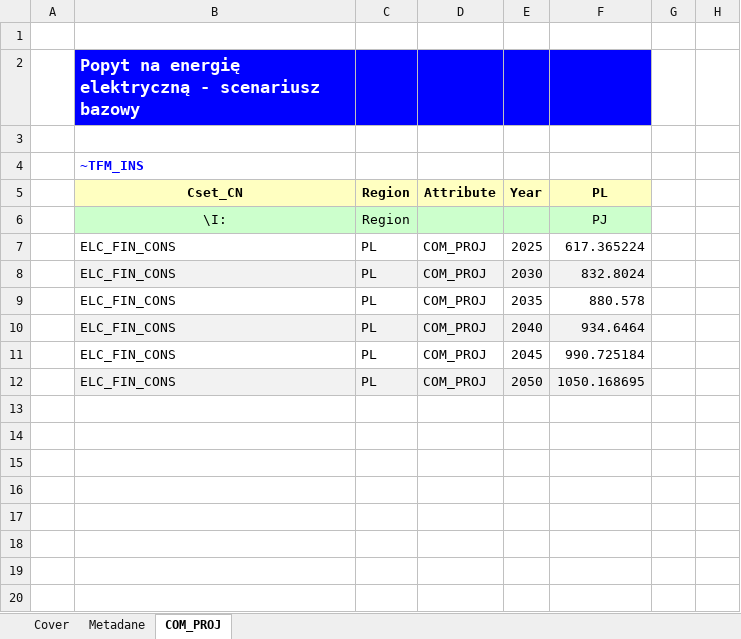
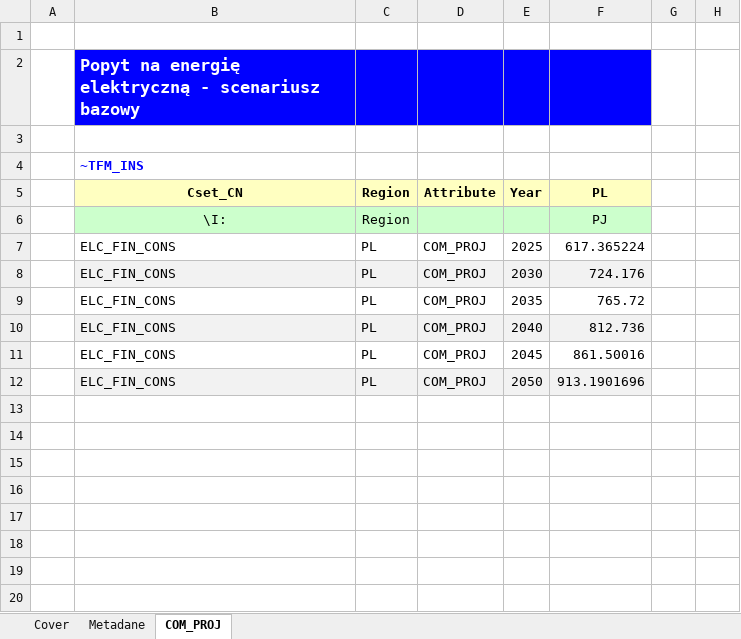
Before and after one commit to DomKrasz14/TIMES_zmiany, an Excel workbook: SuppXLS/Scen_DEM_ELC_BAZOWY.xlsx, sheet COM_PROJ, drawn as a sheet; only a part is shown; values as stored, in another font and other column widths than the file's, no borders; the diff names each change by its address in the sheet, - before the commit and + after, or states it on an @@ line.

Commit message:
Bazowy_final_korekta

```diff
--- a/SuppXLS/Scen_DEM_ELC_BAZOWY.xlsx (sheet COM_PROJ)
+++ b/SuppXLS/Scen_DEM_ELC_BAZOWY.xlsx (sheet COM_PROJ)
-F8: 832.8024
+F8: 724.176
-F9: 880.578
+F9: 765.72
-F10: 934.6464
+F10: 812.736
-F11: 990.725184
+F11: 861.50016
-F12: 1050.168695
+F12: 913.1901696
```
Also changed, not shown: 1 other file.
